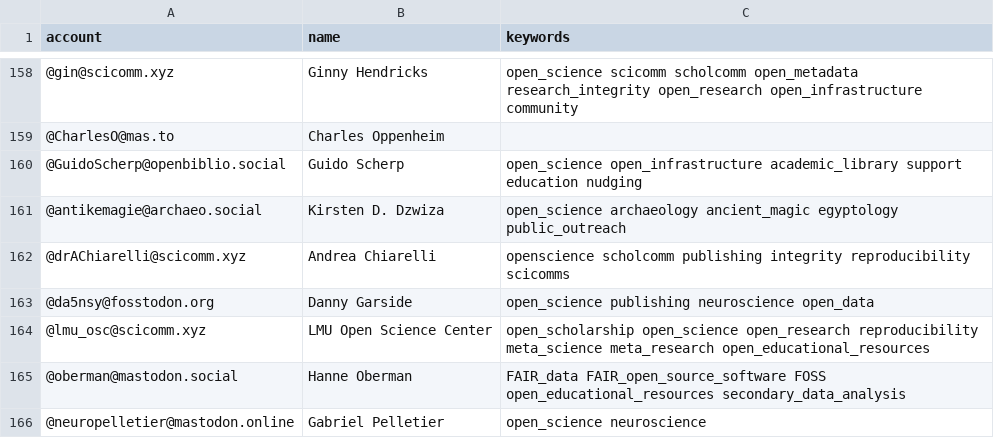
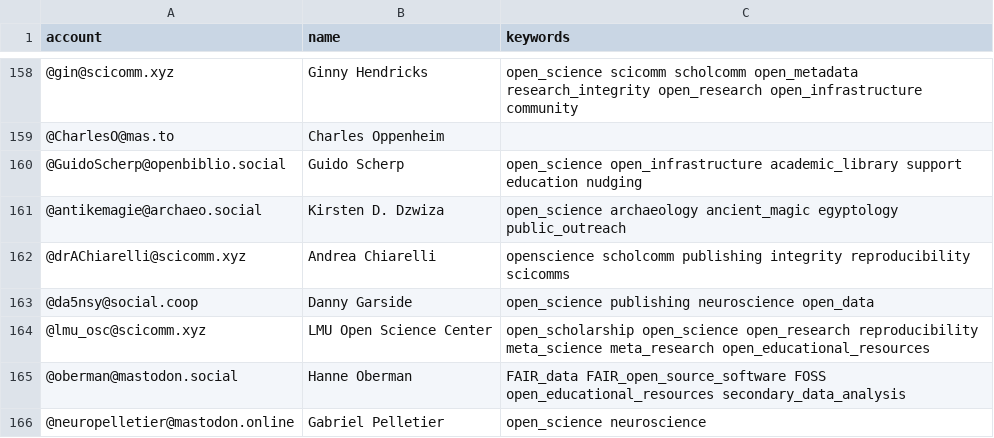
Before and after one commit to rimamrahal/Mastodon-OpenScience, a CSV file: resources/users.csv, drawn as a sheet; only a part is shown, gaps mark what is left out.

Commit message:
Update users.csv

```diff
--- a/resources/users.csv
+++ b/resources/users.csv
@@ -162,3 +162,3 @@ account,name,keywords
 @drAChiarelli@scicomm.xyz,Andrea Chiarelli,openscience scholcomm publishing integrity reproducibility scicomms
-@da5nsy@fosstodon.org,Danny Garside,open_science publishing neuroscience open_data
+@da5nsy@social.coop,Danny Garside,open_science publishing neuroscience open_data
 @lmu_osc@scicomm.xyz,LMU Open Science Center,open_scholarship open_science open_research reproducibility meta_science meta_research open_educational_resources
```
